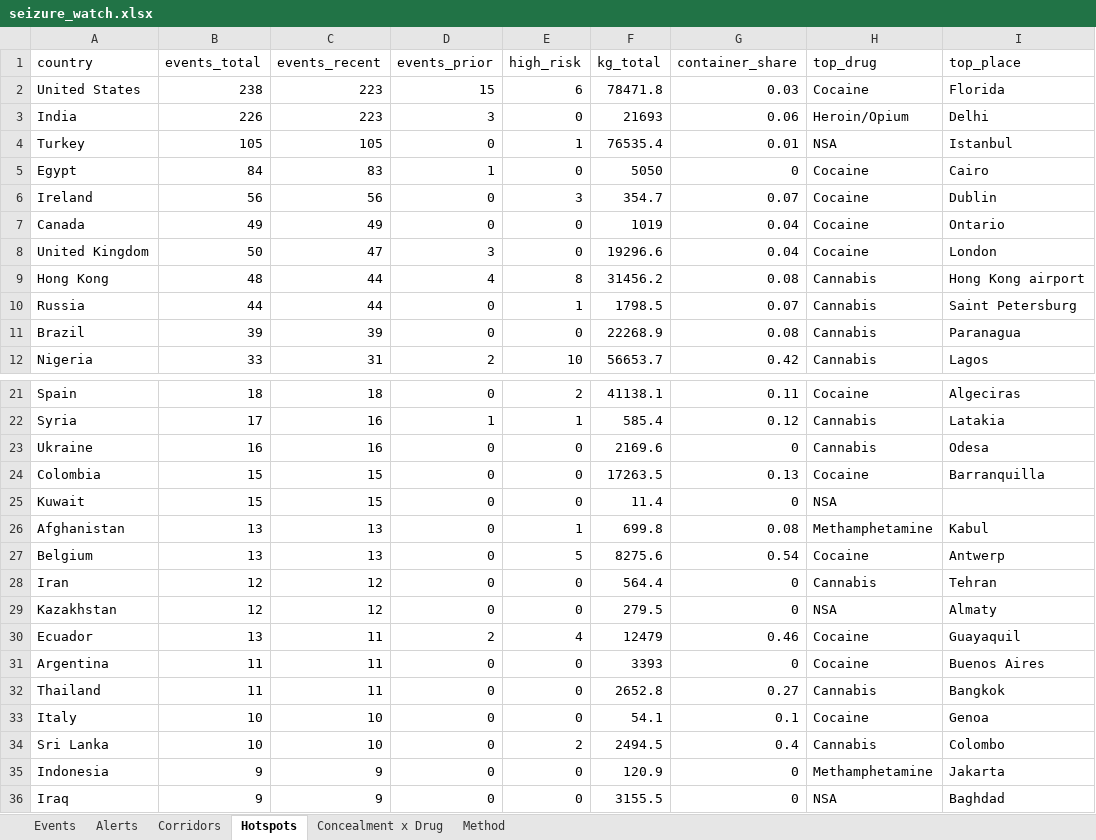
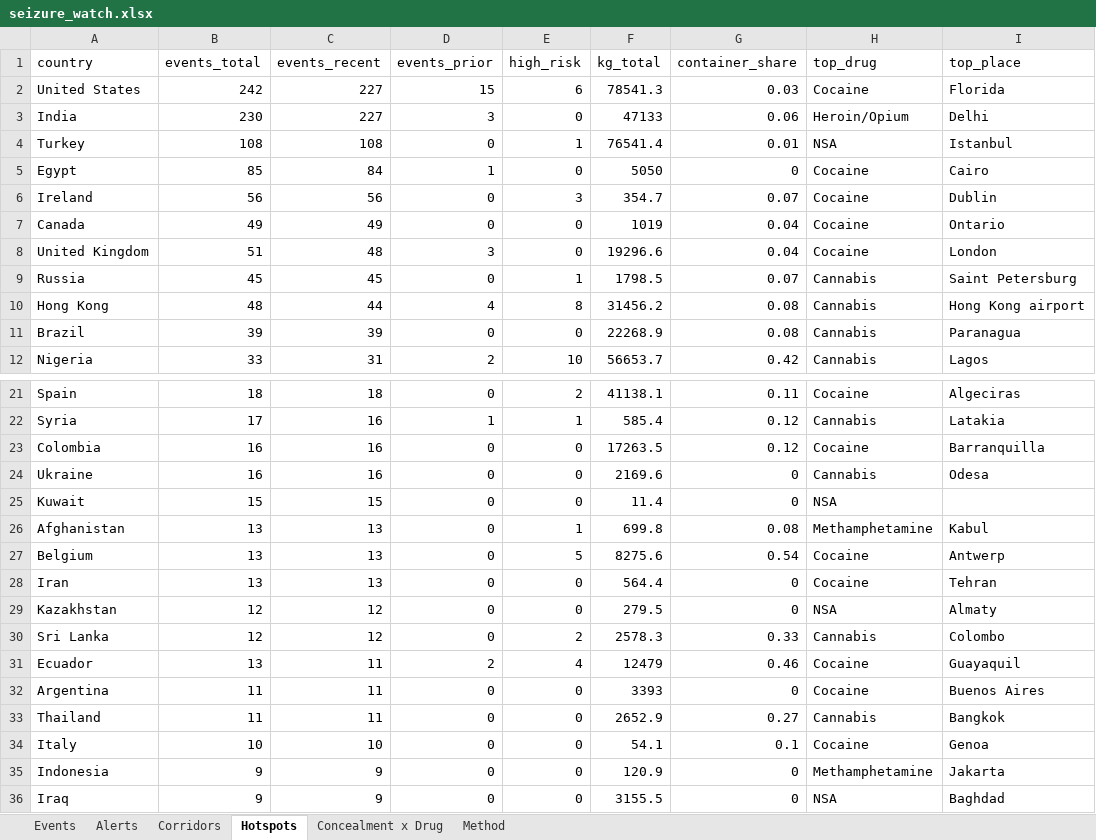
Before and after one commit to glretief-ux/Seizure-watch-, an Excel workbook: docs/seizure_watch.xlsx, sheet Hotspots, drawn as a sheet; only a part is shown, gaps mark what is left out; values as stored, in another font and other column widths than the file's, no borders; removed rows and columns are numbered as before the commit, all else as after; the diff covers the shown part only; the diff names each change by its address in the sheet, - before the commit and + after, or states it on an @@ line.

```diff
--- a/docs/seizure_watch.xlsx (sheet Hotspots)
+++ b/docs/seizure_watch.xlsx (sheet Hotspots)
-B2 (events_total): 238
+B2 (events_total): 242
-C2:C3 (events_recent): 223
+C2:C3 (events_recent): 227
-F2 (kg_total): 78471.8
+F2 (kg_total): 78541.3
-B3 (events_total): 226
+B3 (events_total): 230
-F3 (kg_total): 21693
+F3 (kg_total): 47133
-B4 (events_total): 105
+B4 (events_total): 108
-C4 (events_recent): 105
+C4 (events_recent): 108
-F4 (kg_total): 76535.4
+F4 (kg_total): 76541.4
-B5 (events_total): 84
+B5 (events_total): 85
-C5 (events_recent): 83
+C5 (events_recent): 84
-B8 (events_total): 50
+B8 (events_total): 51
-C8 (events_recent): 47
+C8 (events_recent): 48
+row 9: Russia | 45 | 45 | 0 | 1 | 1798.5 | 0.07 | Cannabis | Saint Petersburg
-row 10: Russia | 44 | 44 | 0 | 1 | 1798.5 | 0.07 | Cannabis | Saint Petersburg
+row 23: Colombia | 16 | 16 | 0 | 0 | 17263.5 | 0.12 | Cocaine | Barranquilla
-row 24: Colombia | 15 | 15 | 0 | 0 | 17263.5 | 0.13 | Cocaine | Barranquilla
-B28 (events_total): 12
+B28 (events_total): 13
-C28 (events_recent): 12
+C28 (events_recent): 13
-H28 (top_drug): Cannabis
+H28 (top_drug): Cocaine
+row 30: Sri Lanka | 12 | 12 | 0 | 2 | 2578.3 | 0.33 | Cannabis | Colombo
-F33 (kg_total): 2652.8
+F33 (kg_total): 2652.9
-row 34: Sri Lanka | 10 | 10 | 0 | 2 | 2494.5 | 0.4 | Cannabis | Colombo
```
Also changed, not shown: 4 added rows and 4 removed rows elsewhere in this sheet, sheet Events, sheet Corridors, sheet Concealment x Drug, sheet Alerts, 5 other files.
